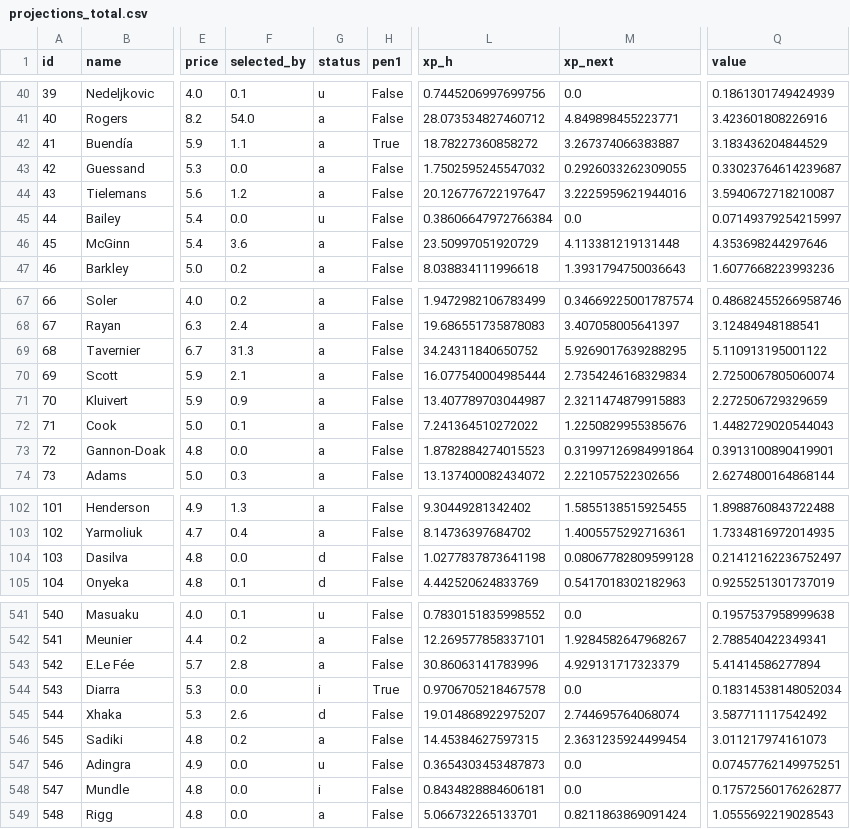
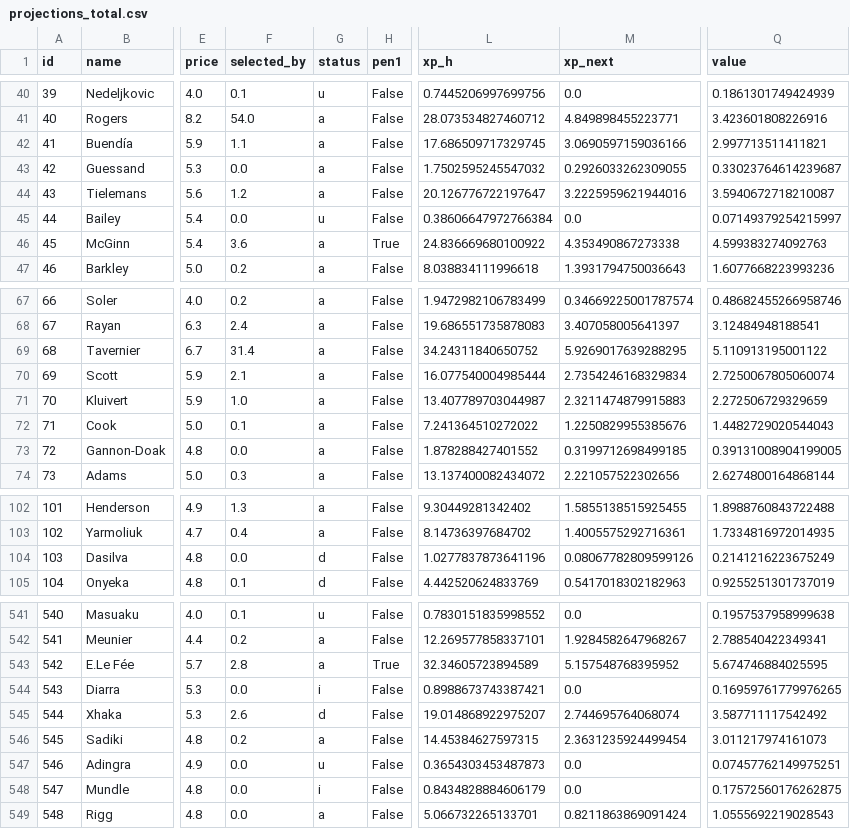
Before and after one commit to alexwijayapost/fpl, a CSV file: fpl-tools/out/projections_total.csv, drawn as a sheet; only a part is shown, gaps mark what is left out; the diff covers the shown part only; the diff names each change by its address in the sheet, - before the commit and + after, or states it on an @@ line.

```diff
--- a/fpl-tools/out/projections_total.csv
+++ b/fpl-tools/out/projections_total.csv
-H42 (pen1): True
+H42 (pen1): False
-L42 (xp_h): 18.78227360858272
+L42 (xp_h): 17.686509717329745
-M42 (xp_next): 3.267374066383887
+M42 (xp_next): 3.0690597159036166
-Q42 (value): 3.183436204844529
+Q42 (value): 2.997713511411821
-H46 (pen1): False
+H46 (pen1): True
-L46 (xp_h): 23.50997051920729
+L46 (xp_h): 24.836669680100922
-M46 (xp_next): 4.113381219131448
+M46 (xp_next): 4.353490867273338
-Q46 (value): 4.353698244297646
+Q46 (value): 4.599383274092763
-F69 (selected_by): 31.3
+F69 (selected_by): 31.4
-F71 (selected_by): 0.9
+F71 (selected_by): 1.0
-L73 (xp_h): 1.8782884274015523
+L73 (xp_h): 1.878288427401552
-M73 (xp_next): 0.31997126984991864
+M73 (xp_next): 0.3199712698499185
-Q73 (value): 0.3913100890419901
+Q73 (value): 0.39131008904199005
-L104 (xp_h): 1.0277837873641198
+L104 (xp_h): 1.0277837873641196
-M104 (xp_next): 0.08067782809599128
+M104 (xp_next): 0.08067782809599126
-Q104 (value): 0.21412162236752497
+Q104 (value): 0.2141216223675249
-H543 (pen1): False
+H543 (pen1): True
-L543 (xp_h): 30.86063141783996
+L543 (xp_h): 32.34605723894589
-M543 (xp_next): 4.929131717323379
+M543 (xp_next): 5.157548768395952
-Q543 (value): 5.41414586277894
+Q543 (value): 5.674746884025595
-H544 (pen1): True
+H544 (pen1): False
-L544 (xp_h): 0.9706705218467578
+L544 (xp_h): 0.8988673743387421
-Q544 (value): 0.18314538148052034
+Q544 (value): 0.16959761779976265
-L548 (xp_h): 0.8434828884606181
+L548 (xp_h): 0.8434828884606179
-Q548 (value): 0.17572560176262877
+Q548 (value): 0.17572560176262875
```
Also changed, not shown: 50 edited cells elsewhere in this file, fpl-tools/out/squad.csv, 6 other files.
